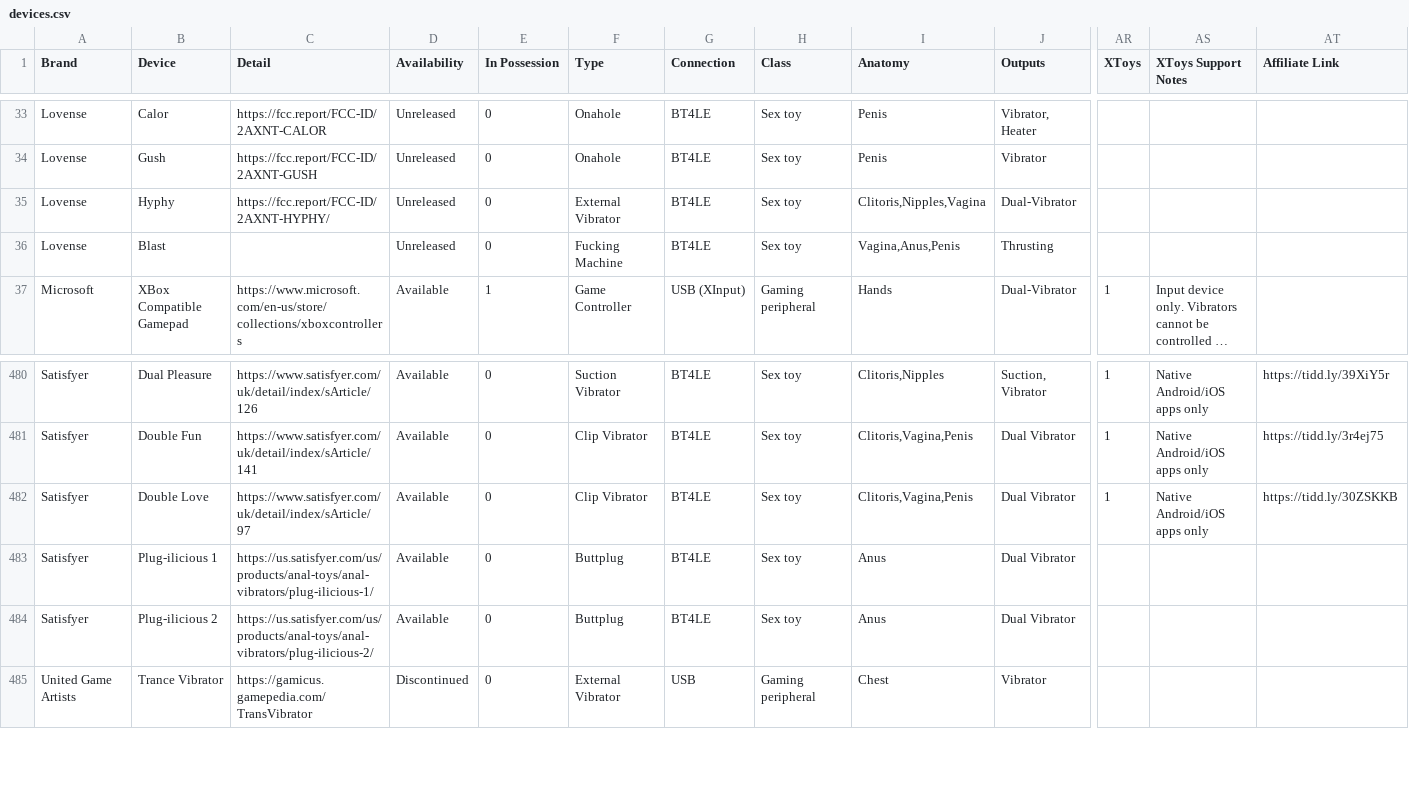
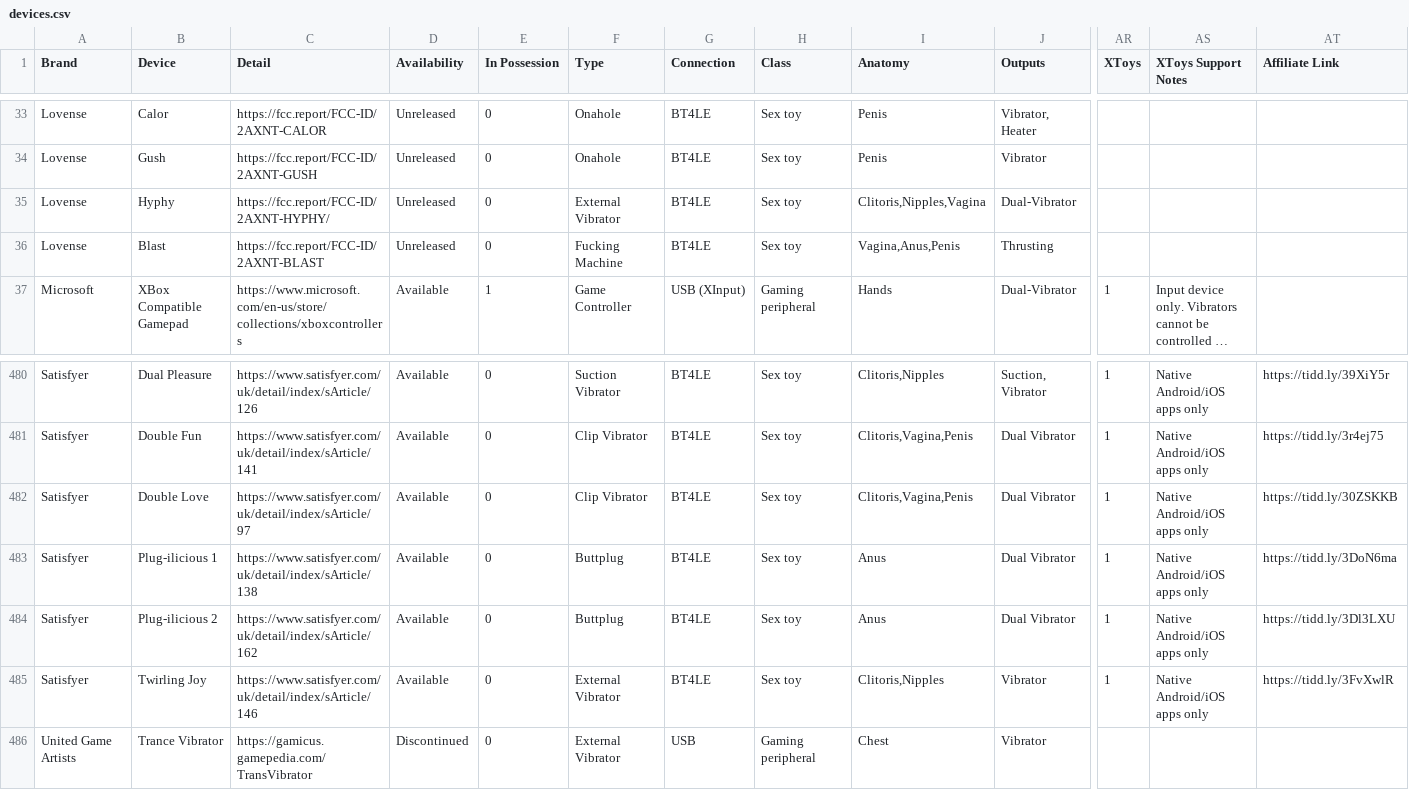
Before and after one commit to blackspherefollower/IoSTIndex, a CSV file: src/data/devices.csv, drawn as a sheet; only a part is shown, gaps mark what is left out; long unchanged cells end in …; rows hold the shown columns only; the diff names each change by its address in the sheet, - before the commit and + after, or states it on an @@ line.

Commit message:
Updating datasets

```diff
--- a/src/data/devices.csv
+++ b/src/data/devices.csv
-C36 (Detail): (empty)
+C36 (Detail): https://fcc.report/FCC-ID/2AXNT-BLAST
-C483 (Detail): https://us.satisfyer.com/us/products/anal-toys/anal-vibrators/plug-ilicious-1/
+C483 (Detail): https://www.satisfyer.com/uk/detail/index/sArticle/138
-AR483:AR484 (XToys): (empty)
+AR483:AR484 (XToys): 1
-AS483:AS484 (XToys Support Notes): (empty)
+AS483:AS484 (XToys Support Notes): Native Android/iOS apps only
-AT483 (Affiliate Link): (empty)
+AT483 (Affiliate Link): https://tidd.ly/3DoN6ma
-C484 (Detail): https://us.satisfyer.com/us/products/anal-toys/anal-vibrators/plug-ilicious-2/
+C484 (Detail): https://www.satisfyer.com/uk/detail/index/sArticle/162
-AT484 (Affiliate Link): (empty)
+AT484 (Affiliate Link): https://tidd.ly/3Dl3LXU
+row 485: Satisfyer | Twirling Joy | https://www.satisfyer.com/uk/detail/index/sArticle/146 | Available | 0 | External Vibrator | BT4LE | Sex toy | Clitoris,Nipples | Vibrator | 1 | Native Android/iOS apps only | https://tidd.ly/3FvXwlR
```
